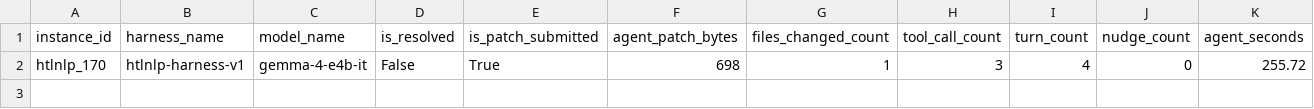
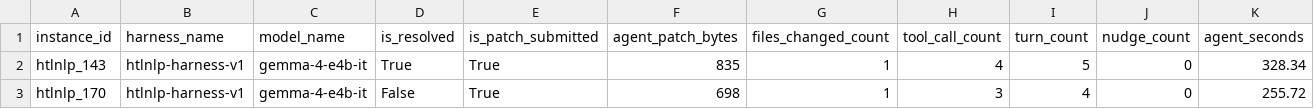
Before and after one commit to healthtransformationlab/health-transformation-lab-nlp, a CSV file: data/tasks/agent_runs/gemma-4-e4b-it_kaggle.csv, drawn as a sheet; only a part is shown; rows hold the shown columns only; the diff names each change by its address in the sheet, - before the commit and + after, or states it on an @@ line.

```diff
--- a/data/tasks/agent_runs/gemma-4-e4b-it_kaggle.csv
+++ b/data/tasks/agent_runs/gemma-4-e4b-it_kaggle.csv
+row 2: htlnlp_143 | htlnlp-harness-v1 | gemma-4-e4b-it | True | True | 835 | 1 | 4 | 5 | 0 | 328.34
```
